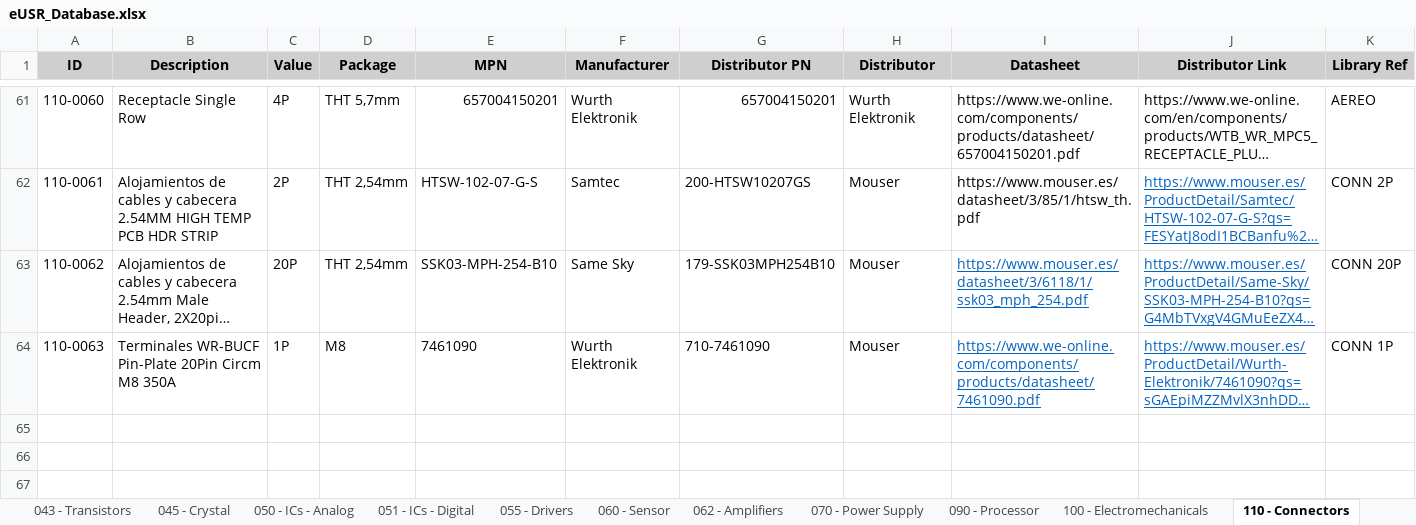
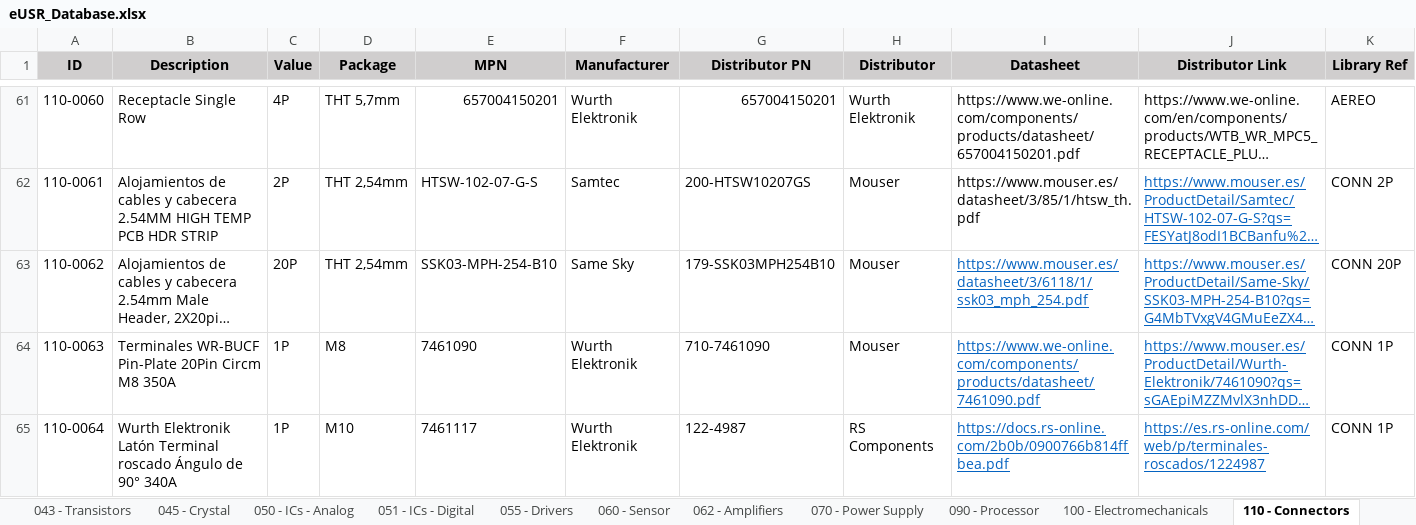
Before and after one commit to Gustavo-Gago/LIB, an Excel workbook: eUSR_Database.xlsx, sheet 110 - Connectors, drawn as a sheet; only a part is shown, gaps mark what is left out; long unchanged cells end in …; values as stored, in another font and other column widths than the file's, no borders; rows hold the shown columns only; the diff names each change by its address in the sheet, - before the commit and + after, or states it on an @@ line.

```diff
--- a/eUSR_Database.xlsx (sheet 110 - Connectors)
+++ b/eUSR_Database.xlsx (sheet 110 - Connectors)
+row 65: 110-0064 | Wurth Elektronik Latón Terminal roscado Ángulo de 90° 340A | 1P | M10 | 7461117 | Wurth Elektronik | 122-4987 | RS Components | https://docs.rs-online.com/2b0b/0900766b814ffbea.pdf | https://es.rs-online.com/web/p/terminales-roscados/1224987 | CONN 1P
```
Also changed, not shown: 2 other files.
